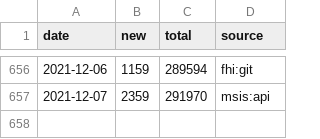
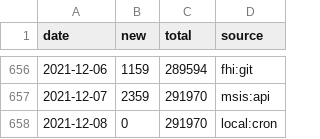
Before and after one commit to frefrik/covid19norge-data, a CSV file: data/confirmed.csv, drawn as a sheet; only a part is shown, gaps mark what is left out; the diff names each change by its address in the sheet, - before the commit and + after, or states it on an @@ line.

```diff
--- a/data/confirmed.csv
+++ b/data/confirmed.csv
+row 658: 2021-12-08 | 0 | 291970 | local:cron
```
Also changed, not shown: 2 other files.
